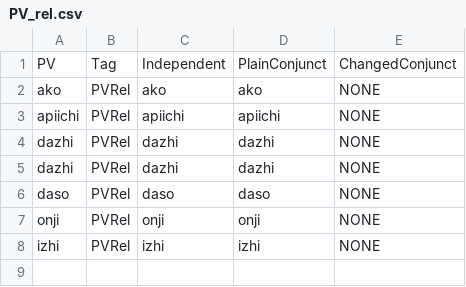
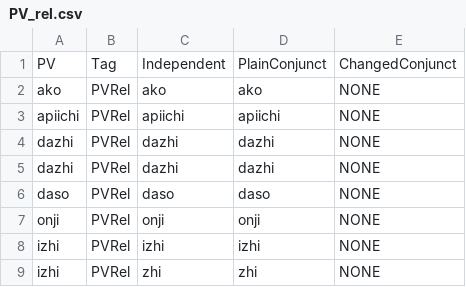
Before and after one commit to ELF-Lab/OjibweMorph, a CSV file: PVSpreadsheets/PV_rel.csv, drawn as a sheet; the diff names each change by its address in the sheet, - before the commit and + after, or states it on an @@ line.

```diff
--- a/PVSpreadsheets/PV_rel.csv
+++ b/PVSpreadsheets/PV_rel.csv
+row 9: izhi | PVRel | zhi | zhi | NONE
```
Also changed, not shown: PVSpreadsheets/PV_dir.csv, 2 other files.
